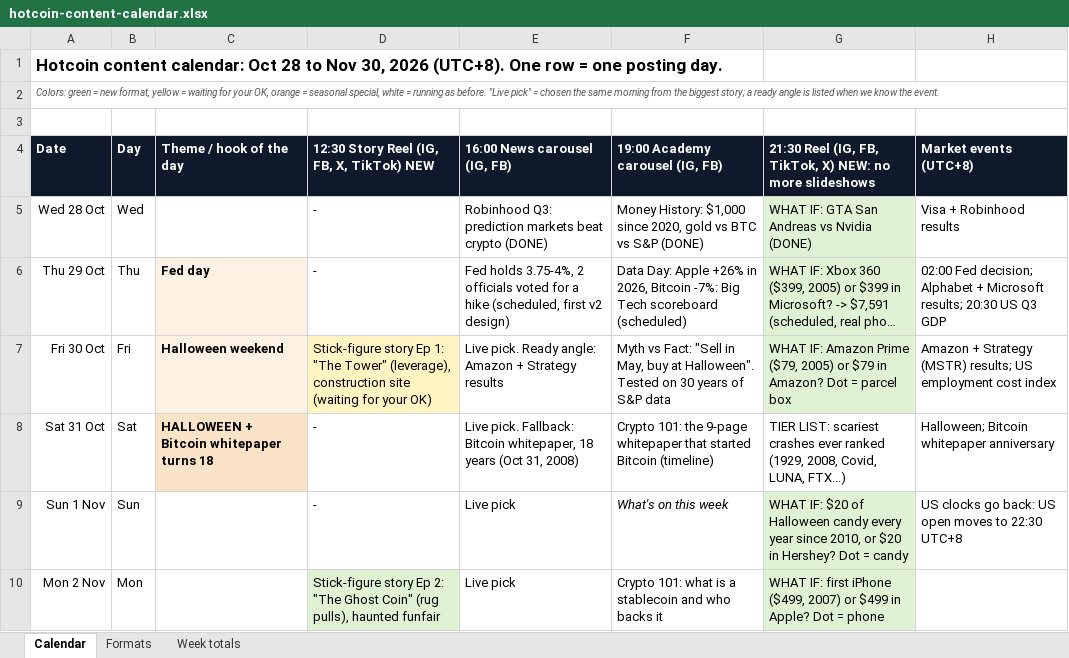
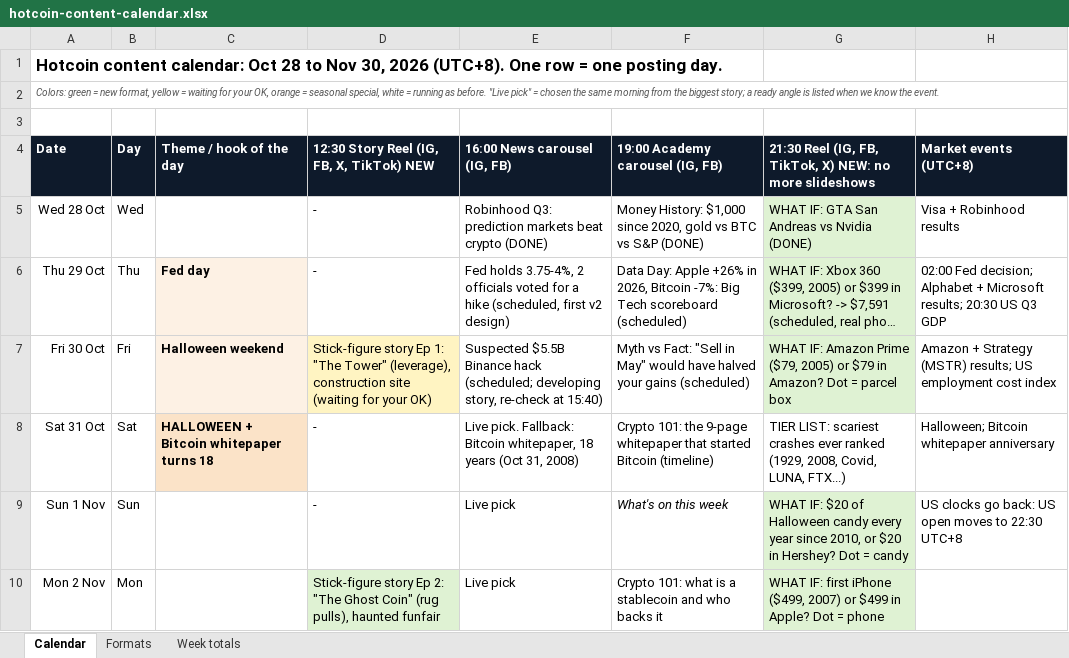
Before and after one commit to aninenfour/sandbox, an Excel workbook: ig-news/plan/hotcoin-content-calendar.xlsx, sheet Calendar, drawn as a sheet; only a part is shown; long unchanged cells end in …; values as stored, in another font and other column widths than the file's, no borders; the diff names each change by its address in the sheet, - before the commit and + after, or states it on an @@ line.

```diff
--- a/ig-news/plan/hotcoin-content-calendar.xlsx (sheet Calendar)
+++ b/ig-news/plan/hotcoin-content-calendar.xlsx (sheet Calendar)
-E7 (16:00 News carousel (IG, FB)): Live pick. Ready angle: Amazon + Strategy results
+E7 (16:00 News carousel (IG, FB)): Suspected $5.5B Binance hack (scheduled; developing story, re-check at 15:40)
-F7 (19:00 Academy carousel (IG, FB)): …"Sell in May, buy at Halloween". Tested on 30 years of S&P data
+F7 (19:00 Academy carousel (IG, FB)): …"Sell in May" would have halved your gains (scheduled)
```
Also changed, not shown: 4 other files.
